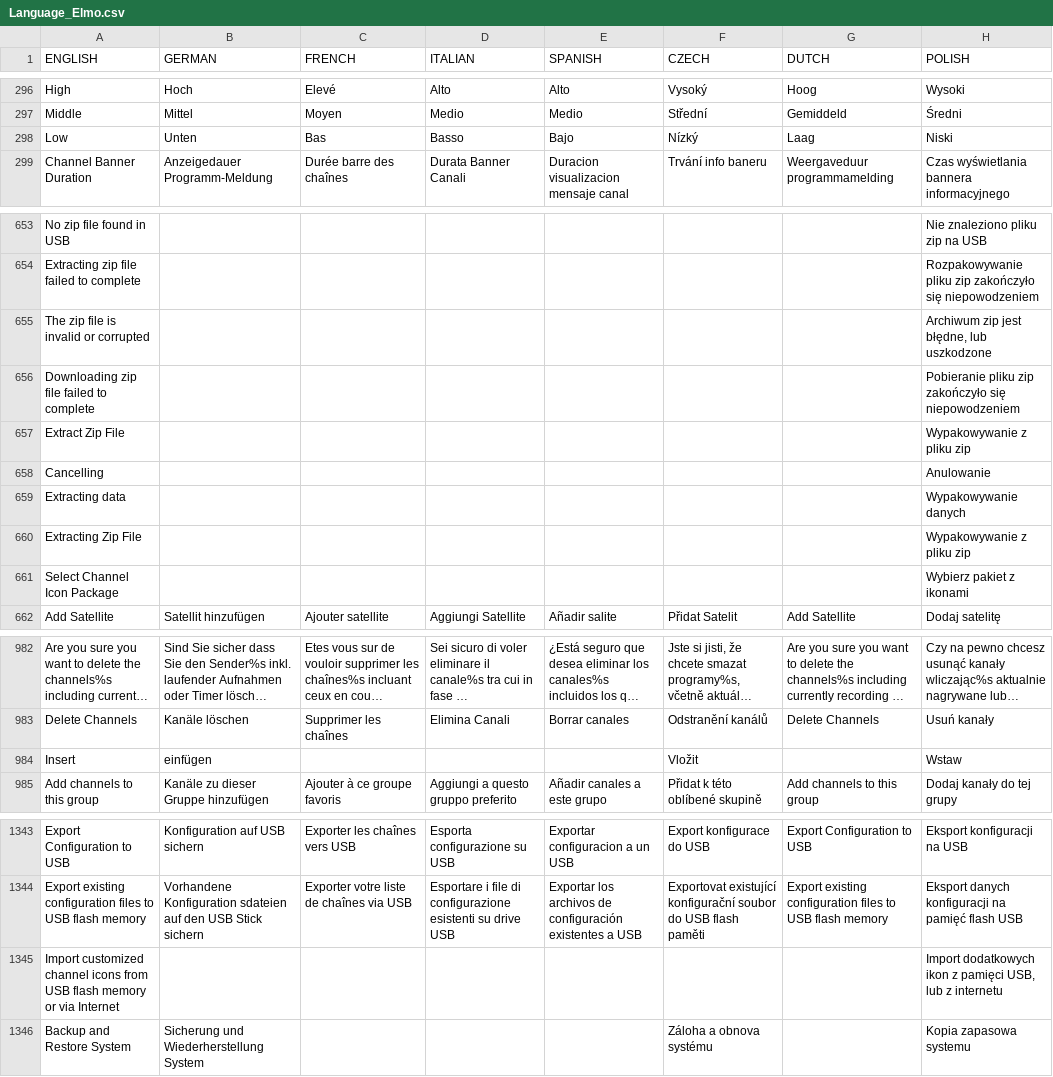
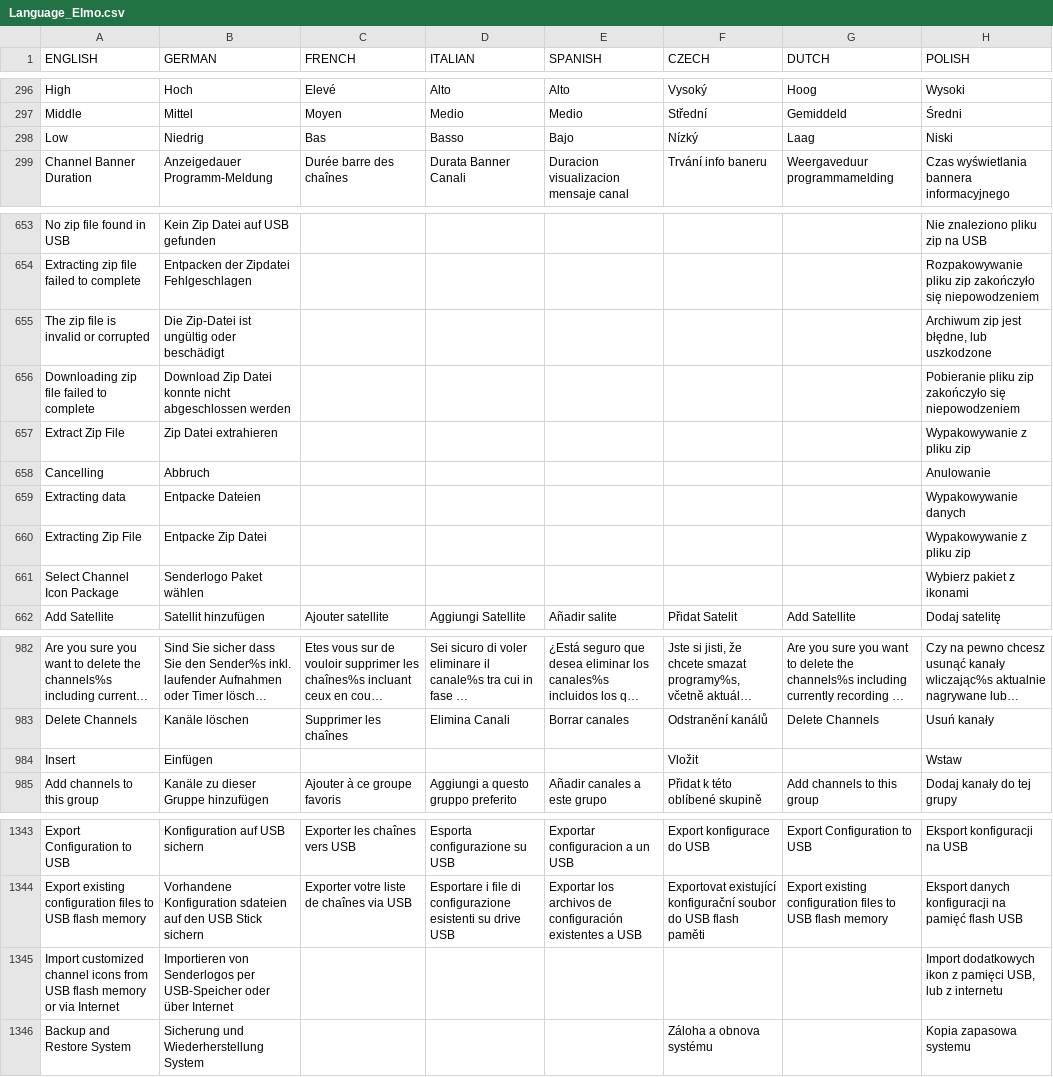
Before and after one commit to prismcube/script.mbox, a CSV file: pvr/gui/windows/Language_Elmo.csv, drawn as a sheet; only a part is shown, gaps mark what is left out; long unchanged cells end in …; the diff covers the shown part only; the diff names each change by its address in the sheet, - before the commit and + after, or states it on an @@ line.

Commit message:
Updated German translation

```diff
--- a/pvr/gui/windows/Language_Elmo.csv
+++ b/pvr/gui/windows/Language_Elmo.csv
-B298 (GERMAN): Unten
+B298 (GERMAN): Niedrig
-B653 (GERMAN): (empty)
+B653 (GERMAN): Kein Zip Datei auf USB gefunden
-B654 (GERMAN): (empty)
+B654 (GERMAN): Entpacken der Zipdatei Fehlgeschlagen
-B655 (GERMAN): (empty)
+B655 (GERMAN): Die Zip-Datei ist ungültig oder beschädigt
-B656 (GERMAN): (empty)
+B656 (GERMAN): Download Zip Datei konnte nicht abgeschlossen werden
-B657 (GERMAN): (empty)
+B657 (GERMAN): Zip Datei extrahieren
-B658 (GERMAN): (empty)
+B658 (GERMAN): Abbruch
-B659 (GERMAN): (empty)
+B659 (GERMAN): Entpacke Dateien
-B660 (GERMAN): (empty)
+B660 (GERMAN): Entpacke Zip Datei
-B661 (GERMAN): (empty)
+B661 (GERMAN): Senderlogo Paket wählen
-B984 (GERMAN): einfügen
+B984 (GERMAN): Einfügen
-B1345 (GERMAN): (empty)
+B1345 (GERMAN): Importieren von Senderlogos per USB-Speicher oder über Internet
```
Also changed, not shown: 41 edited cells elsewhere in this file, 1 other file.
